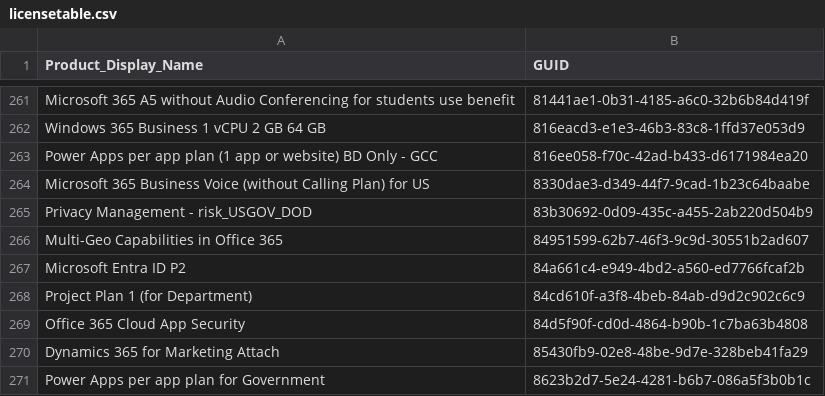
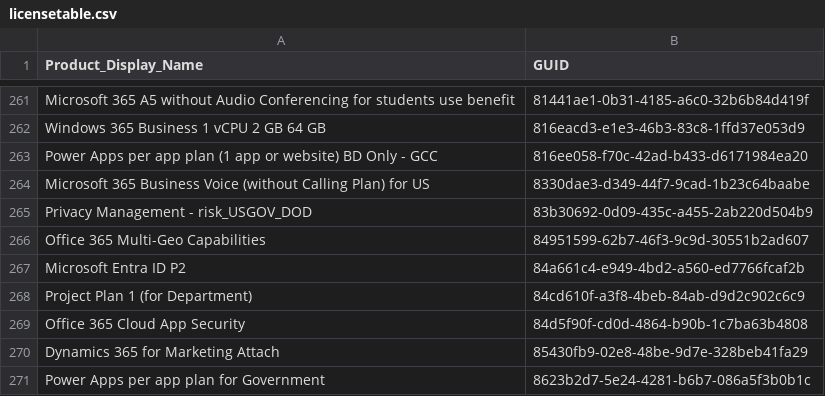
Before and after one commit to rvdwegen/vdwegen-api, a CSV file: licensetable.csv, drawn as a sheet; only a part is shown, gaps mark what is left out.

```diff
--- a/licensetable.csv
+++ b/licensetable.csv
@@ -265,3 +265,3 @@
 "Privacy Management - risk_USGOV_DOD","83b30692-0d09-435c-a455-2ab220d504b9"
-"Multi-Geo Capabilities in Office 365","84951599-62b7-46f3-9c9d-30551b2ad607"
+"Office 365 Multi-Geo Capabilities","84951599-62b7-46f3-9c9d-30551b2ad607"
 "Microsoft Entra ID P2","84a661c4-e949-4bd2-a560-ed7766fcaf2b"
```
